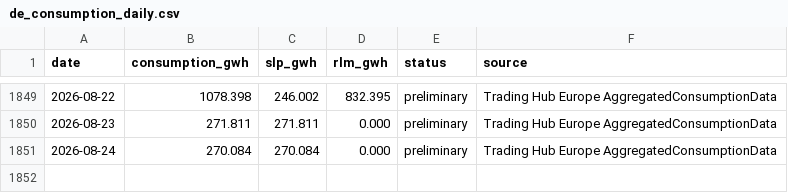
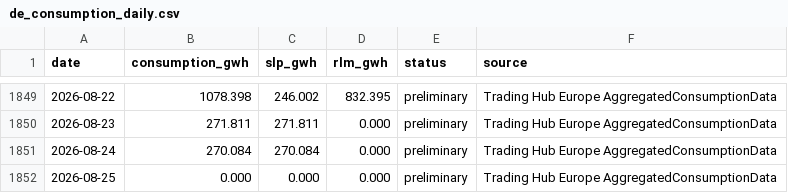
Before and after one commit to volzinnovation/de-gas-storage-tracker-bnetza, a CSV file: data/de_consumption_daily.csv, drawn as a sheet; only a part is shown, gaps mark what is left out; the diff names each change by its address in the sheet, - before the commit and + after, or states it on an @@ line.

```diff
--- a/data/de_consumption_daily.csv
+++ b/data/de_consumption_daily.csv
+row 1852: 2026-08-25 | 0.000 | 0.000 | 0.000 | preliminary | Trading Hub Europe AggregatedConsumptionData
```
Also changed, not shown: 1 other file.
